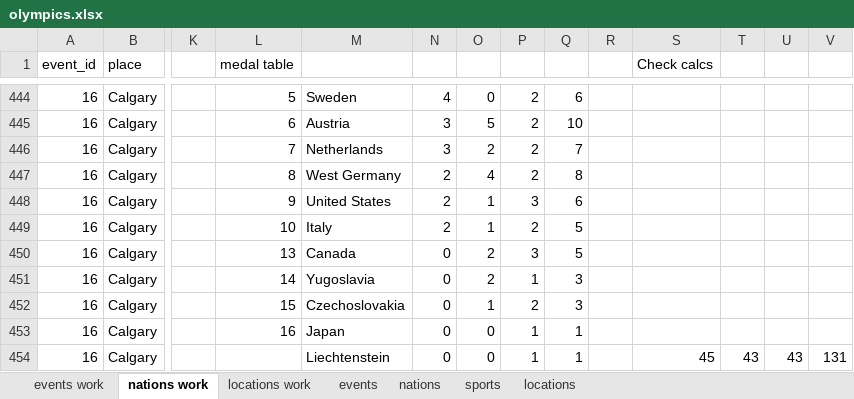
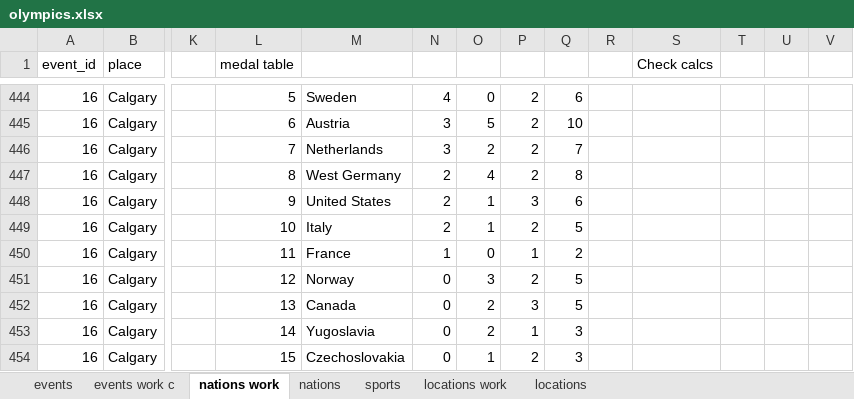
Before and after one commit to larsvers/winter-olympics, an Excel workbook: data/olympics.xlsx, sheet nations work, drawn as a sheet; only a part is shown, gaps mark what is left out; values as stored, in another font and other column widths than the file's, no borders; the diff covers the shown part only; the diff names each change by its address in the sheet, - before the commit and + after, or states it on an @@ line.

```diff
--- a/data/olympics.xlsx (sheet nations work)
+++ b/data/olympics.xlsx (sheet nations work)
-sheet tab: events work
+sheet tab: events work c
@@ sheet tab order changed: events | events work c | nations work | nations | sports | locations work | locations @@
-L450 (medal table): 13
+L450 (medal table): 11
-M450: Canada
+M450: France
-N450: 0
+N450: 1
-O450: 2
+O450: 0
-P450: 3
+P450: 1
-Q450: 5
+Q450: 2
-L451 (medal table): 14
+L451 (medal table): 12
-M451: Yugoslavia
+M451: Norway
-O451: 2
+O451: 3
-P451: 1
+P451: 2
-Q451:Q452: 3
+Q451:Q452: 5
-L452 (medal table): 15
+L452 (medal table): 13
-M452: Czechoslovakia
+M452: Canada
-O452: 1
+O452: 2
-P452: 2
+P452: 3
-L453 (medal table): 16
+L453 (medal table): 14
-M453: Japan
+M453: Yugoslavia
-O453: 0
+O453: 2
-Q453:Q454: 1
+Q453:Q454: 3
-L454 (medal table): (empty)
+L454 (medal table): 15
-M454: Liechtenstein
+M454: Czechoslovakia
-O454: 0
+O454: 1
-P454: 1
+P454: 2
-S454 (Check calcs): 45
+S454 (Check calcs): (empty)
-T454: 43
+T454: (empty)
-U454: 43
+U454: (empty)
-V454: 131
+V454: (empty)
```
Also changed, not shown: 93 edited cells elsewhere in this sheet, sheet sports, sheet events work c, sheet nations, sheet events, formulas that keep their value, 10 other files.
